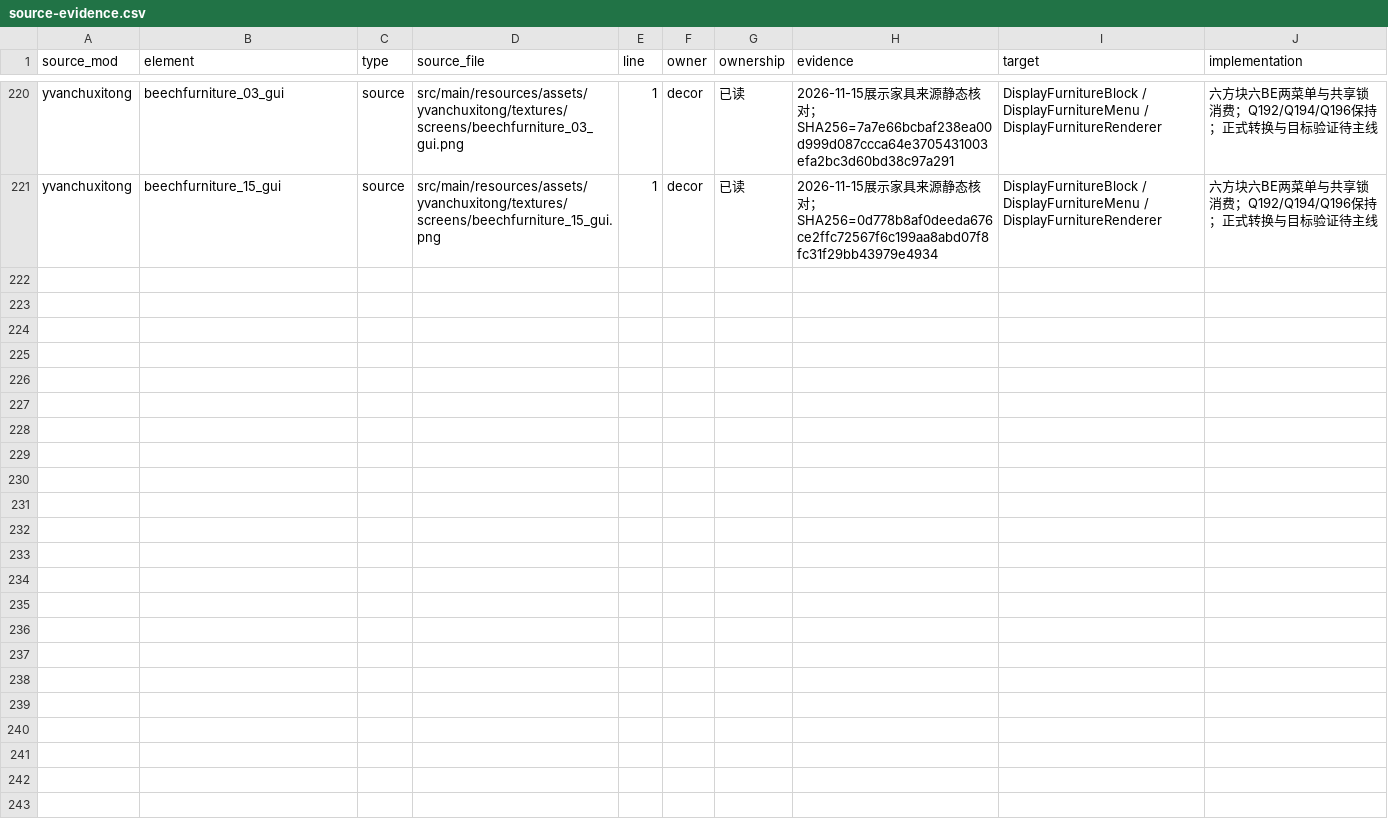
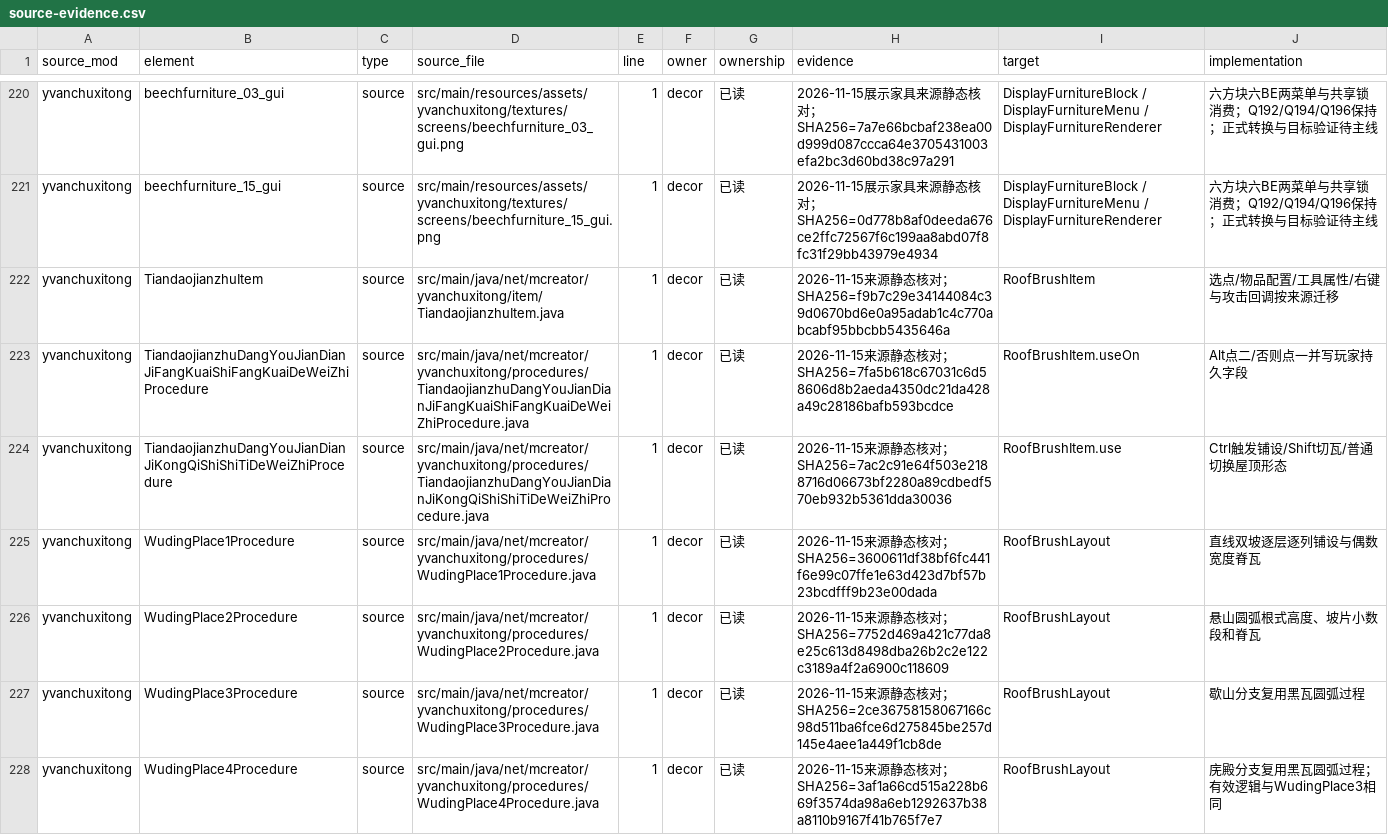
Before and after one commit to Shane77ly/yvanchuxiuzhen-1.21.1, a CSV file: docs/systems/decor/ledger/source-evidence.csv, drawn as a sheet; only a part is shown, gaps mark what is left out.

Commit message:
feat(decor): restore roof brush

```diff
--- a/docs/systems/decor/ledger/source-evidence.csv
+++ b/docs/systems/decor/ledger/source-evidence.csv
@@ -221 +221,8 @@ yvanchuxitong,beechfurniture_03_gui,source,src/main/resources/assets/yvanchuxito
 yvanchuxitong,beechfurniture_15_gui,source,src/main/resources/assets/yvanchuxitong/textures/screens/beechfurniture_15_gui.png,1,decor,已读,2026-11-15展示家具来源静态核对；SHA256=0d778b8af0deeda676ce2ffc72567f6c199aa8abd07f8fc31f29bb43979e4934,DisplayFurnitureBlock / DisplayFurnitureMenu / DisplayFurnitureRenderer,六方块六BE两菜单与共享锁消费；Q192/Q194/Q196保持；正式转换与目标验证待主线
+yvanchuxitong,TiandaojianzhuItem,source,src/main/java/net/mcreator/yvanchuxitong/item/TiandaojianzhuItem.java,1,decor,已读,2026-11-15来源静态核对；SHA256=f9b7c29e34144084c39d0670bd6e0a95adab1c4c770abcabf95bbcbb5435646a,RoofBrushItem,选点/物品配置/工具属性/右键与攻击回调按来源迁移
+yvanchuxitong,TiandaojianzhuDangYouJianDianJiFangKuaiShiFangKuaiDeWeiZhiProcedure,source,src/main/java/net/mcreator/yvanchuxitong/procedures/TiandaojianzhuDangYouJianDianJiFangKuaiShiFangKuaiDeWeiZhiProcedure.java,1,decor,已读,2026-11-15来源静态核对；SHA256=7fa5b618c67031c6d58606d8b2aeda4350dc21da428a49c28186bafb593bcdce,RoofBrushItem.useOn,Alt点二/否则点一并写玩家持久字段
+yvanchuxitong,TiandaojianzhuDangYouJianDianJiKongQiShiShiTiDeWeiZhiProcedure,source,src/main/java/net/mcreator/yvanchuxitong/procedures/TiandaojianzhuDangYouJianDianJiKongQiShiShiTiDeWeiZhiProcedure.java,1,decor,已读,2026-11-15来源静态核对；SHA256=7ac2c91e64f503e2188716d06673bf2280a89cdbedf570eb932b5361dda30036,RoofBrushItem.use,Ctrl触发铺设/Shift切瓦/普通切换屋顶形态
+yvanchuxitong,WudingPlace1Procedure,source,src/main/java/net/mcreator/yvanchuxitong/procedures/WudingPlace1Procedure.java,1,decor,已读,2026-11-15来源静态核对；SHA256=3600611df38bf6fc441f6e99c07ffe1e63d423d7bf57b23bcdfff9b23e00dada,RoofBrushLayout,直线双坡逐层逐列铺设与偶数宽度脊瓦
+yvanchuxitong,WudingPlace2Procedure,source,src/main/java/net/mcreator/yvanchuxitong/procedures/WudingPlace2Procedure.java,1,decor,已读,2026-11-15来源静态核对；SHA256=7752d469a421c77da8e25c613d8498dba26b2c2e122c3189a4f2a6900c118609,RoofBrushLayout,悬山圆弧根式高度、坡片小数段和脊瓦
+yvanchuxitong,WudingPlace3Procedure,source,src/main/java/net/mcreator/yvanchuxitong/procedures/WudingPlace3Procedure.java,1,decor,已读,2026-11-15来源静态核对；SHA256=2ce36758158067166c98d511ba6fce6d275845be257d145e4aee1a449f1cb8de,RoofBrushLayout,歇山分支复用黑瓦圆弧过程
+yvanchuxitong,WudingPlace4Procedure,source,src/main/java/net/mcreator/yvanchuxitong/procedures/WudingPlace4Procedure.java,1,decor,已读,2026-11-15来源静态核对；SHA256=3af1a66cd515a228b669f3574da98a6eb1292637b38a8110b9167f41b765f7e7,RoofBrushLayout,庑殿分支复用黑瓦圆弧过程；有效逻辑与WudingPlace3相同
```
Also changed, not shown: docs/reference/conversion/factory_overrides.csv, docs/systems/decor/ledger/content.csv, 7 other files.
